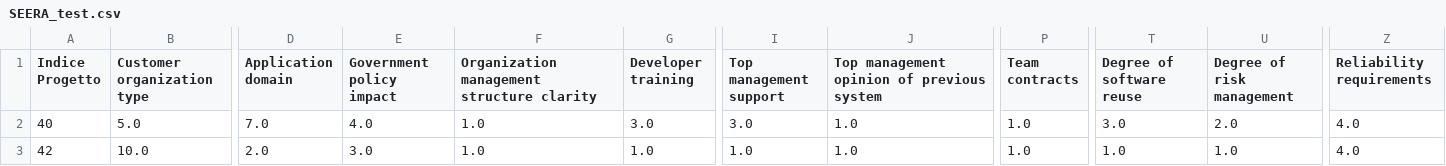
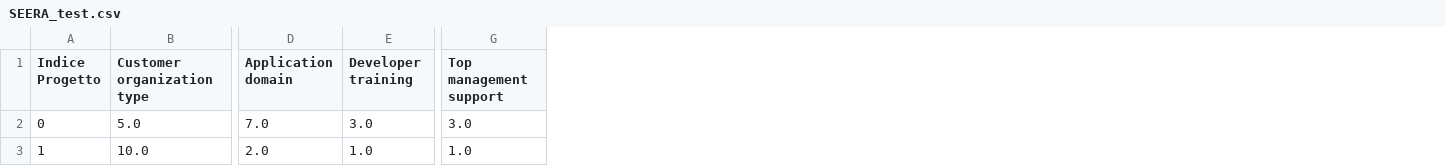
Before and after one commit to Paky29/CHEAP, a CSV file: datasets/SEERA_test.csv, drawn as a sheet; only a part is shown, gaps mark what is left out; the diff names each change by its address in the sheet, - before the commit and + after, or states it on an @@ line.

```diff
--- a/datasets/SEERA_test.csv
+++ b/datasets/SEERA_test.csv
-column E (Government policy impact), rows 2-3: 4.0 | 3.0
-column F, rows 1-3: Organization management structure clarity | 1.0 | 1.0
-column J, rows 1-3: Top management opinion of previous system | 1.0 | 1.0
-column P (Team contracts), rows 2-3: 1.0 | 1.0
-column T (Degree of software reuse), rows 2-3: 3.0 | 1.0
-column U (Degree of risk management), rows 2-3: 2.0 | 1.0
-column Z (Reliability requirements), rows 2-3: 4.0 | 4.0
-A2 (Indice Progetto): 40
+A2 (Indice Progetto): 0
-A3 (Indice Progetto): 42
+A3 (Indice Progetto): 1
```
Also changed, not shown: 9 other files.
